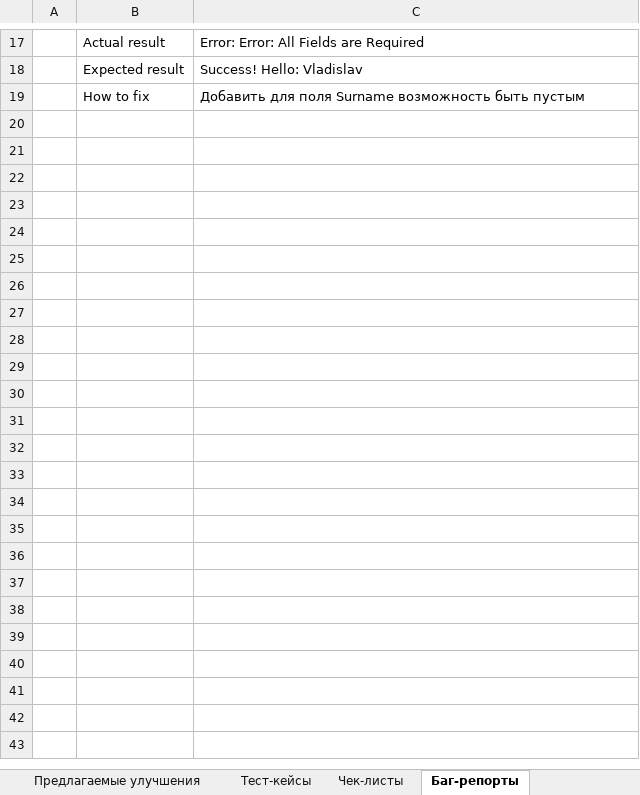
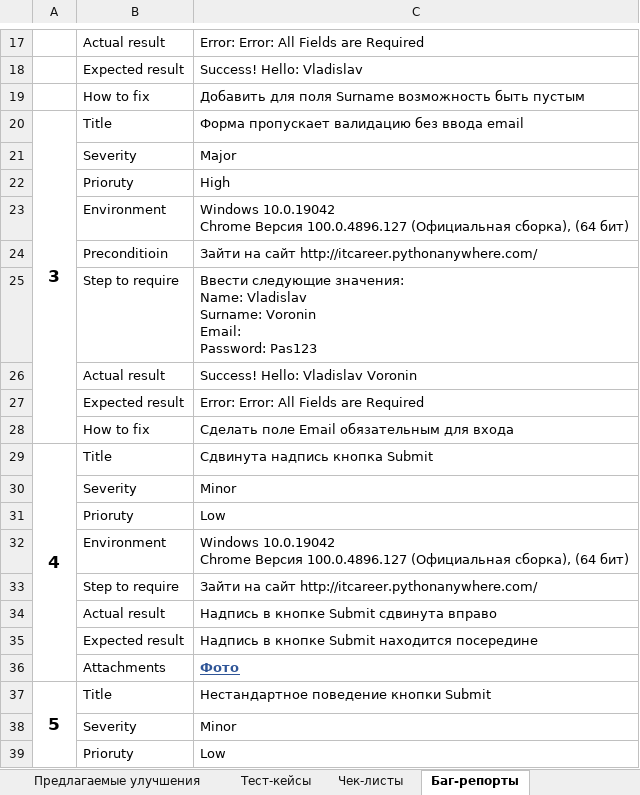
Before and after one commit to VladislavVoronin/Ksendzov_group_27, an Excel workbook: Web form testing/Web form test.xlsx, sheet Баг-репорты, drawn as a sheet; only a part is shown, gaps mark what is left out; values as stored, in another font and other column widths than the file's, no borders; ↵ is a line break in a cell; the diff covers the shown part only; the diff names each change by its address in the sheet, - before the commit and + after, or states it on an @@ line.

Commit message:
add bug reports

```diff
--- a/Web form testing/Web form test.xlsx (sheet Баг-репорты)
+++ b/Web form testing/Web form test.xlsx (sheet Баг-репорты)
+row 20: 3 | Title | Форма пропускает валидацию без ввода email
+row 21:  | Severity | Major
+row 22:  | Prioruty | High
+row 23:  | Environment | Windows 10.0.19042 ↵ Chrome Версия 100.0.4896.127 (Официальная сборка), (64 бит)
+row 24:  | Preconditioin | Зайти на сайт http://itcareer.pythonanywhere.com/
+row 25:  | Step to require | Ввести следующие значения: ↵ Name: Vladislav ↵ Surname: Voronin ↵ Email: ↵ Password: Pas123
+row 26:  | Actual result | Success! Hello: Vladislav Voronin
+row 27:  | Expected result | Error: Error: All Fields are Required
+row 28:  | How to fix | Сделать поле Email обязательным для входа
+row 29: 4 | Title | Сдвинута надпись кнопка Submit
+row 30:  | Severity | Minor
+row 31:  | Prioruty | Low
+row 32:  | Environment | Windows 10.0.19042 ↵ Chrome Версия 100.0.4896.127 (Официальная сборка), (64 бит)
+row 33:  | Step to require | Зайти на сайт http://itcareer.pythonanywhere.com/
+row 34:  | Actual result | Надпись в кнопке Submit сдвинута вправо
+row 35:  | Expected result | Надпись в кнопке Submit находится посередине
+row 36:  | Attachments | Фото
+row 37: 5 | Title | Нестандартное поведение кнопки Submit
+row 38:  | Severity | Minor
+row 39:  | Prioruty | Low
```
Also changed, not shown: 38 added rows and 1 removed row elsewhere in this sheet, sheet Чек-листы, sheet Предлагаемые улучшения.
